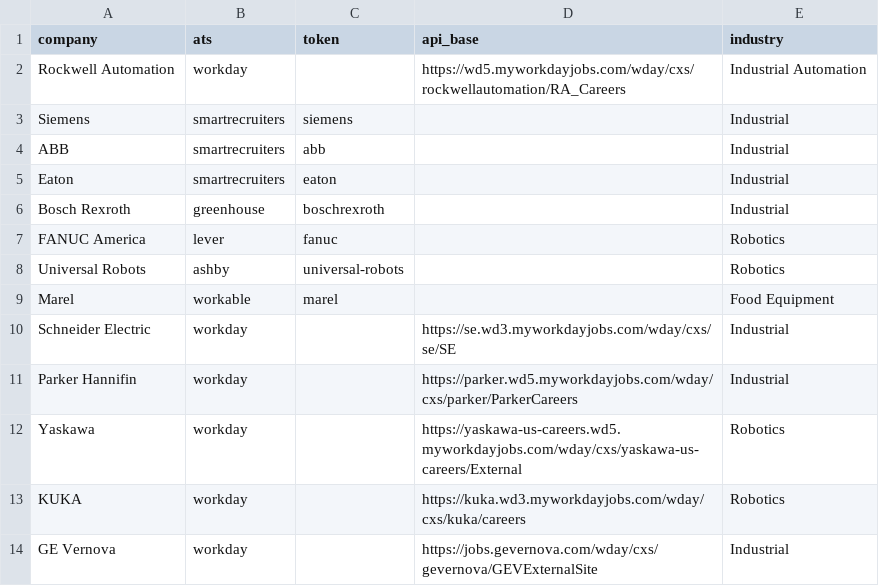
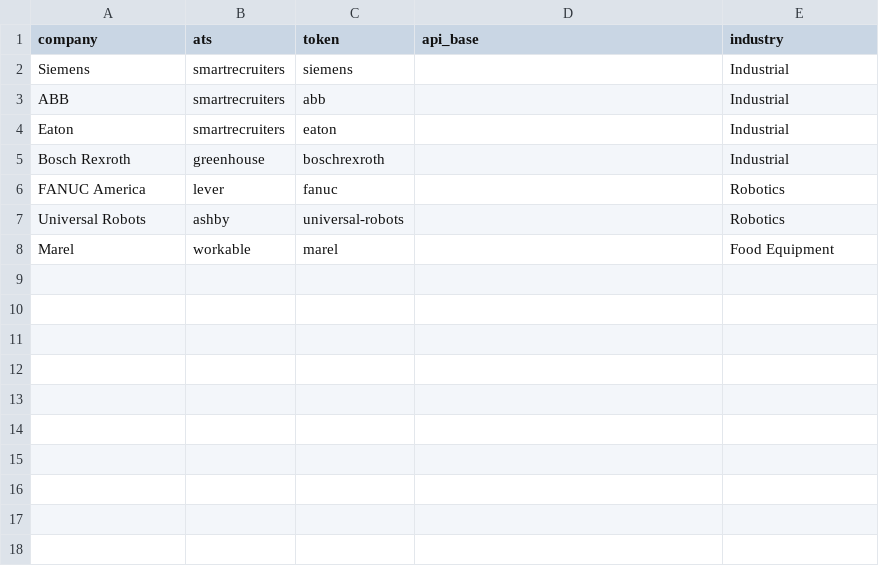
Before and after one commit to kkraushaar55/MPE_BD, a CSV file: companies.csv, drawn as a sheet.

Commit message:
Update companies.csv

```diff
--- a/companies.csv
+++ b/companies.csv
@@ -1,3 +1,2 @@
 company,ats,token,api_base,industry
-Rockwell Automation,workday,,https://wd5.myworkdayjobs.com/wday/cxs/rockwellautomation/RA_Careers,Industrial Automation
 Siemens,smartrecruiters,siemens,,Industrial
@@ -9,6 +8 @@ Universal Robots,ashby,universal-robots,,Robotics
 Marel,workable,marel,,Food Equipment
-Schneider Electric,workday,,https://se.wd3.myworkdayjobs.com/wday/cxs/se/SE,Industrial
-Parker Hannifin,workday,,https://parker.wd5.myworkdayjobs.com/wday/cxs/parker/ParkerCareers,Industrial
-Yaskawa,workday,,https://yaskawa-us-careers.wd5.myworkdayjobs.com/wday/cxs/yaskawa-us-careers/External,Robotics
-KUKA,workday,,https://kuka.wd3.myworkdayjobs.com/wday/cxs/kuka/careers,Robotics
-GE Vernova,workday,,https://jobs.gevernova.com/wday/cxs/gevernova/GEVExternalSite,Industrial
```
